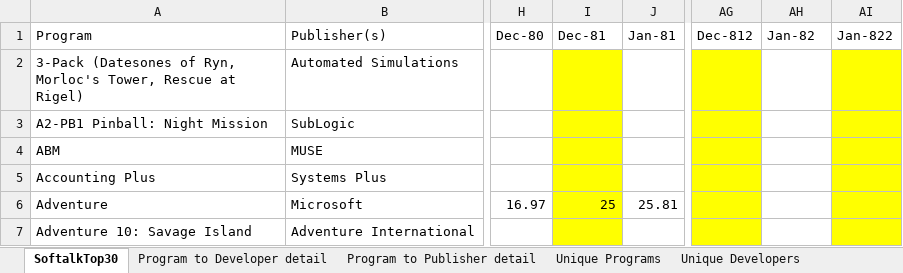
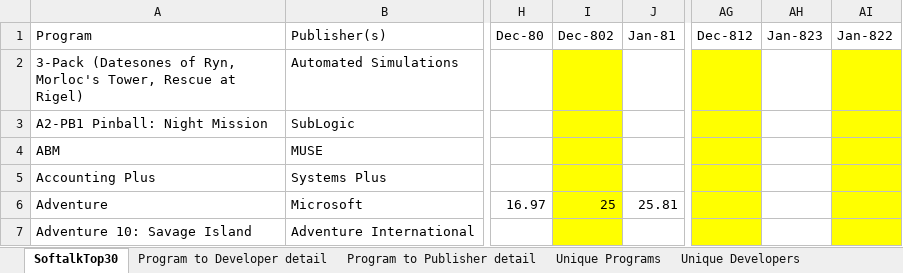
Before and after one commit to SoftalkAppleProject/datasets_top30, an Excel workbook: Top30_v2.xlsx, sheet SoftalkTop30, drawn as a sheet; only a part is shown, gaps mark what is left out; values as stored, in another font and other column widths than the file's, no borders; table styles not drawn; the diff names each change by its address in the sheet, - before the commit and + after, or states it on an @@ line.

Commit message:
Python gen monthly csv w/ files
Added Python script to generate a Top 30 CSV file per issue (47) and
included the generated directory of monthly data files. The master Excel
and primary CSV file had minor data cleaning.

```diff
--- a/Top30_v2.xlsx (sheet SoftalkTop30)
+++ b/Top30_v2.xlsx (sheet SoftalkTop30)
-I1: Dec-81
+I1: Dec-802
-AH1: Jan-82
+AH1: Jan-823
```
Also changed, not shown: 49 other files.
